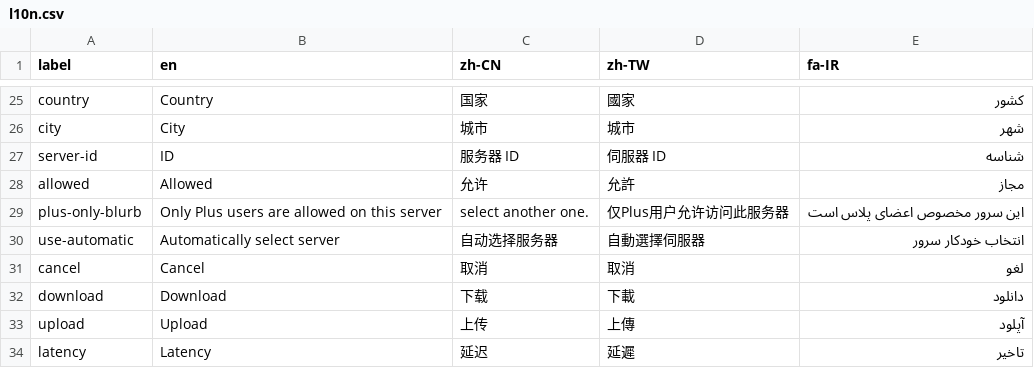
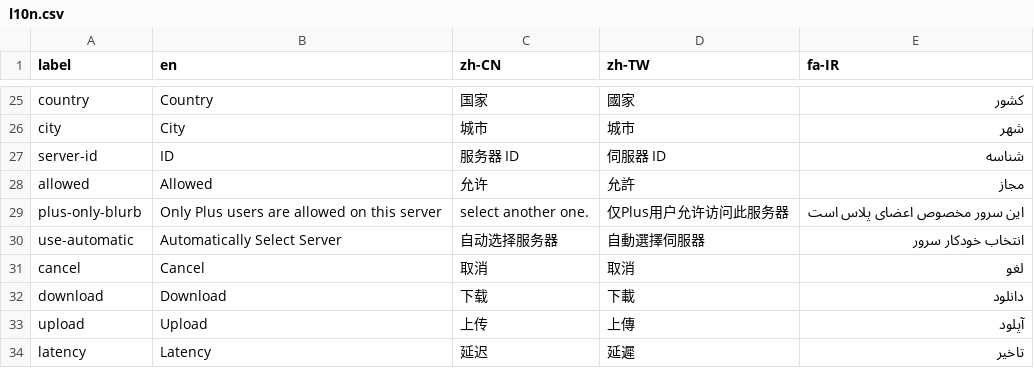
Before and after one commit to geph-official/gephgui, a CSV file: src/lib/l10n.csv, drawn as a sheet; only a part is shown, gaps mark what is left out; the diff covers the shown part only.

```diff
--- a/src/lib/l10n.csv
+++ b/src/lib/l10n.csv
@@ -29,3 +29,3 @@ allowed,Allowed,允许,允許,مجاز
 plus-only-blurb,Only Plus users are allowed on this server, select another one.,仅Plus用户允许访问此服务器,این سرور مخصوص اعضای پلاس است
-use-automatic,Automatically select server,自动选择服务器,自動選擇伺服器,انتخاب خودکار سرور
+use-automatic,Automatically Select Server,自动选择服务器,自動選擇伺服器,انتخاب خودکار سرور
 cancel,Cancel,取消,取消,لغو
```
Also changed, not shown: 22 edited cells elsewhere in this file.
